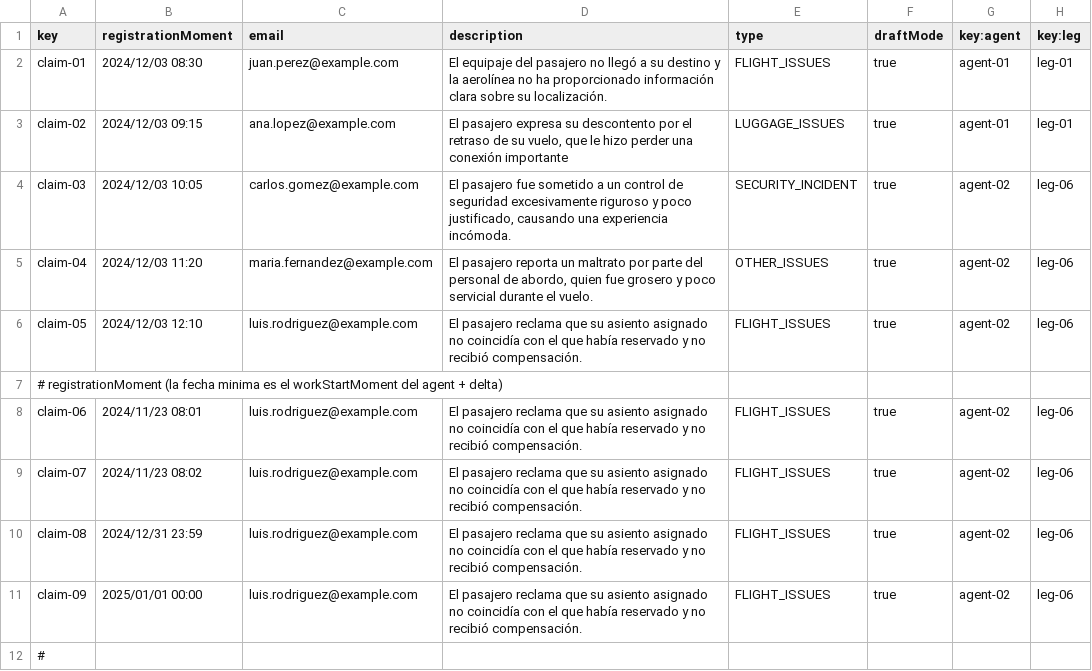
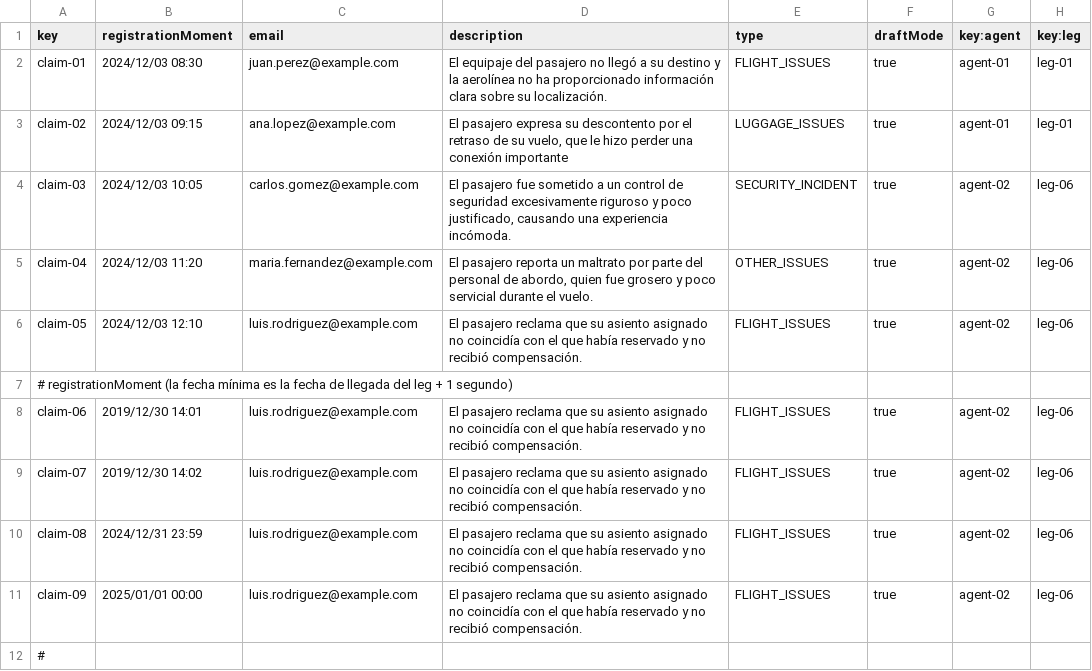
Before and after one commit to DP2-C1-060/Acme-ANS-C2, a CSV file: src/main/resources/WEB-INF/data/sample/claim.csv, drawn as a sheet; only a part is shown.

Commit message:
Corrección en los csv de claim y tracking (moments)

```diff
--- a/src/main/resources/WEB-INF/data/sample/claim.csv
+++ b/src/main/resources/WEB-INF/data/sample/claim.csv
@@ -6,5 +6,5 @@ claim-04,2024/12/03 11:20,maria.fernandez@example.com,"El pasajero reporta un ma
 claim-05,2024/12/03 12:10,luis.rodriguez@example.com,El pasajero reclama que su asiento asignado no coincidía con el que había reservado y no recibió compensación.,FLIGHT_ISSUES,true,agent-02,leg-06
-# registrationMoment (la fecha minima es el workStartMoment del agent + delta)
-claim-06,2024/11/23 08:01,luis.rodriguez@example.com,El pasajero reclama que su asiento asignado no coincidía con el que había reservado y no recibió compensación.,FLIGHT_ISSUES,true,agent-02,leg-06
-claim-07,2024/11/23 08:02,luis.rodriguez@example.com,El pasajero reclama que su asiento asignado no coincidía con el que había reservado y no recibió compensación.,FLIGHT_ISSUES,true,agent-02,leg-06
+# registrationMoment (la fecha mínima es la fecha de llegada del leg + 1 segundo),""
+claim-06,2019/12/30 14:01,luis.rodriguez@example.com,El pasajero reclama que su asiento asignado no coincidía con el que había reservado y no recibió compensación.,FLIGHT_ISSUES,true,agent-02,leg-06
+claim-07,2019/12/30 14:02,luis.rodriguez@example.com,El pasajero reclama que su asiento asignado no coincidía con el que había reservado y no recibió compensación.,FLIGHT_ISSUES,true,agent-02,leg-06
 claim-08,2024/12/31 23:59,luis.rodriguez@example.com,El pasajero reclama que su asiento asignado no coincidía con el que había reservado y no recibió compensación.,FLIGHT_ISSUES,true,agent-02,leg-06
```
Also changed, not shown: src/main/resources/WEB-INF/data/sample/tracking.csv, 1 other file.
